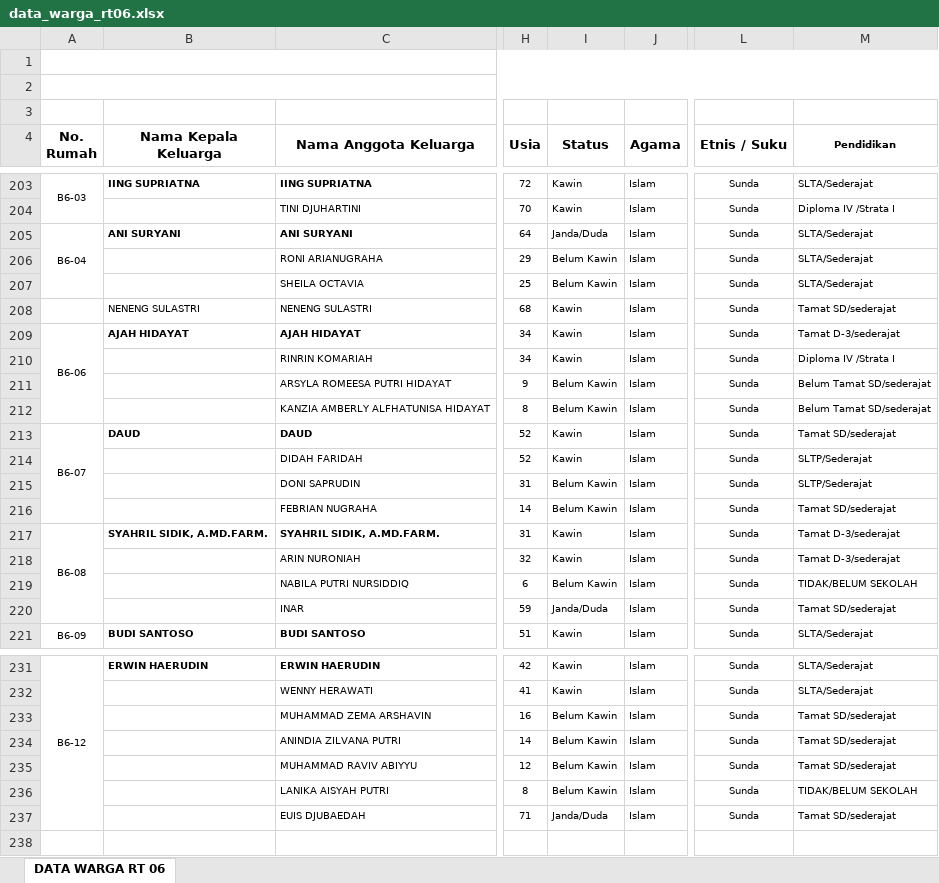
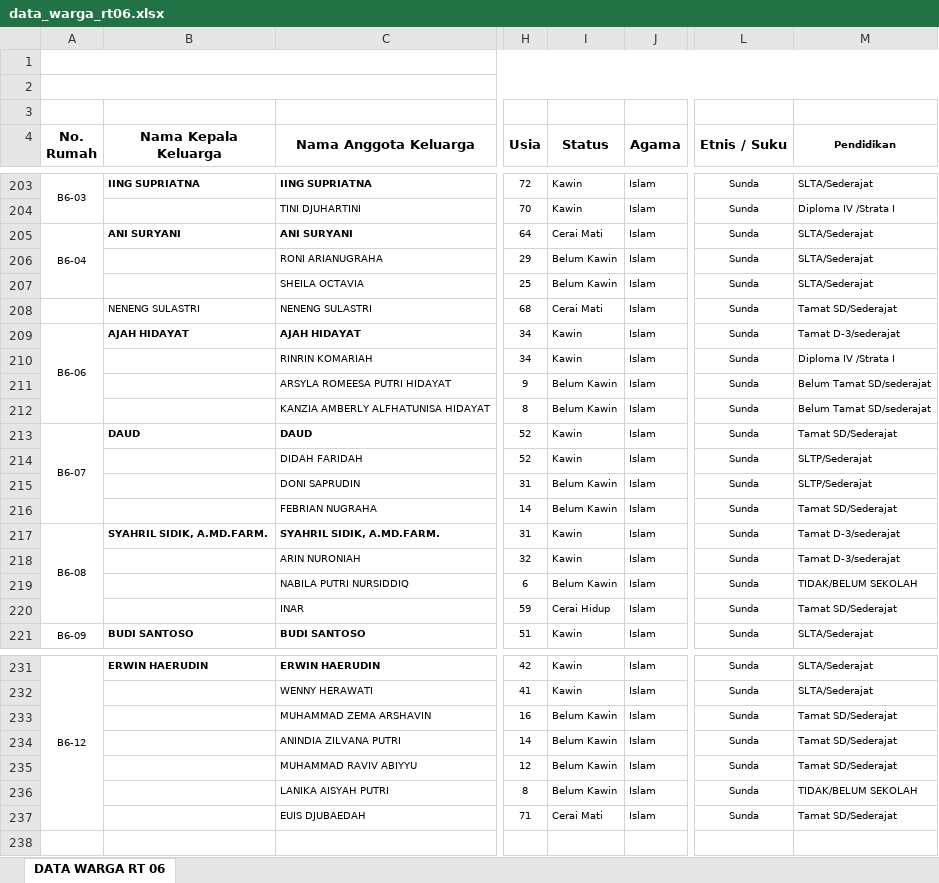
Before and after one commit to v4nper-lab/portal-rt06, an Excel workbook: data_warga_rt06.xlsx, sheet DATA WARGA RT 06, drawn as a sheet; only a part is shown, gaps mark what is left out; values as stored, in another font and other column widths than the file's, no borders; the diff covers the shown part only; the diff names each change by its address in the sheet, - before the commit and + after, or states it on an @@ line.

Commit message:
Add files via upload

```diff
--- a/data_warga_rt06.xlsx (sheet DATA WARGA RT 06)
+++ b/data_warga_rt06.xlsx (sheet DATA WARGA RT 06)
-I205 (Status): Janda/Duda
+I205 (Status): Cerai Mati
-I208 (Status): Kawin
+I208 (Status): Cerai Mati
-M208 (Pendidikan): Tamat SD/sederajat
+M208 (Pendidikan): Tamat SD/Sederajat
-M213 (Pendidikan): Tamat SD/sederajat
+M213 (Pendidikan): Tamat SD/Sederajat
-M216 (Pendidikan): Tamat SD/sederajat
+M216 (Pendidikan): Tamat SD/Sederajat
-I220 (Status): Janda/Duda
+I220 (Status): Cerai Hidup
-M220 (Pendidikan): Tamat SD/sederajat
+M220 (Pendidikan): Tamat SD/Sederajat
-M233:M235 (Pendidikan): Tamat SD/sederajat
+M233:M235 (Pendidikan): Tamat SD/Sederajat
-I237 (Status): Janda/Duda
+I237 (Status): Cerai Mati
-M237 (Pendidikan): Tamat SD/sederajat
+M237 (Pendidikan): Tamat SD/Sederajat
```
Also changed, not shown: 14 edited cells elsewhere in this sheet.
